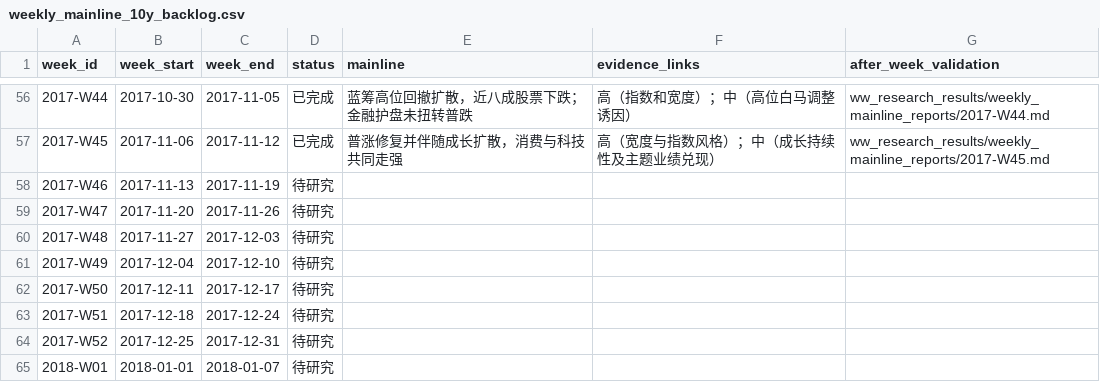
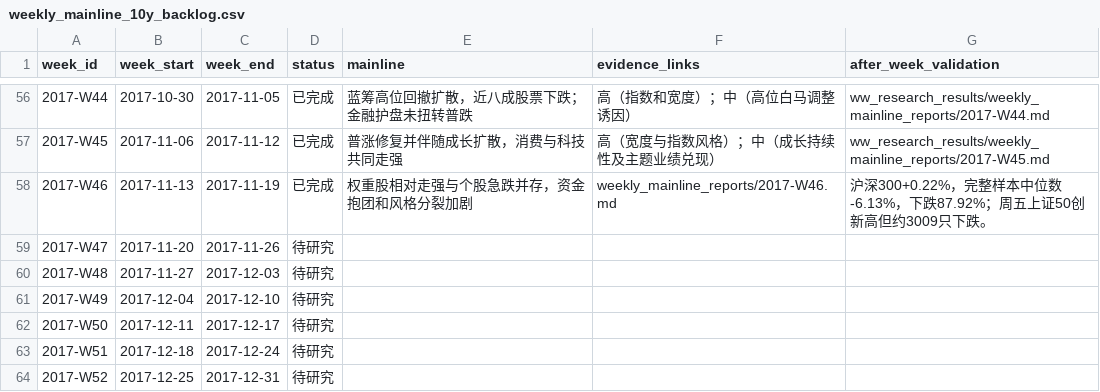
Before and after one commit to seacy19/WJ-, a CSV file: ww_research_results/weekly_mainline_10y_backlog.csv, drawn as a sheet; only a part is shown, gaps mark what is left out; the shorter side is filled out with more unchanged rows.

Commit message:
Add 2017-W46 weekly mainline review

```diff
--- a/ww_research_results/weekly_mainline_10y_backlog.csv
+++ b/ww_research_results/weekly_mainline_10y_backlog.csv
@@ -57,3 +57,3 @@
 "2017-W45","2017-11-06","2017-11-12","已完成","普涨修复并伴随成长扩散，消费与科技共同走强","高（宽度与指数风格）；中（成长持续性及主题业绩兑现）","ww_research_results/weekly_mainline_reports/2017-W45.md"
-"2017-W46","2017-11-13","2017-11-19","待研究","","",""
+"2017-W46","2017-11-13","2017-11-19","已完成","权重股相对走强与个股急跌并存，资金抱团和风格分裂加剧","weekly_mainline_reports/2017-W46.md","沪深300+0.22%，完整样本中位数-6.13%，下跌87.92%；周五上证50创新高但约3009只下跌。"
 "2017-W47","2017-11-20","2017-11-26","待研究","","",""
```
Also changed, not shown: 2 other files.
